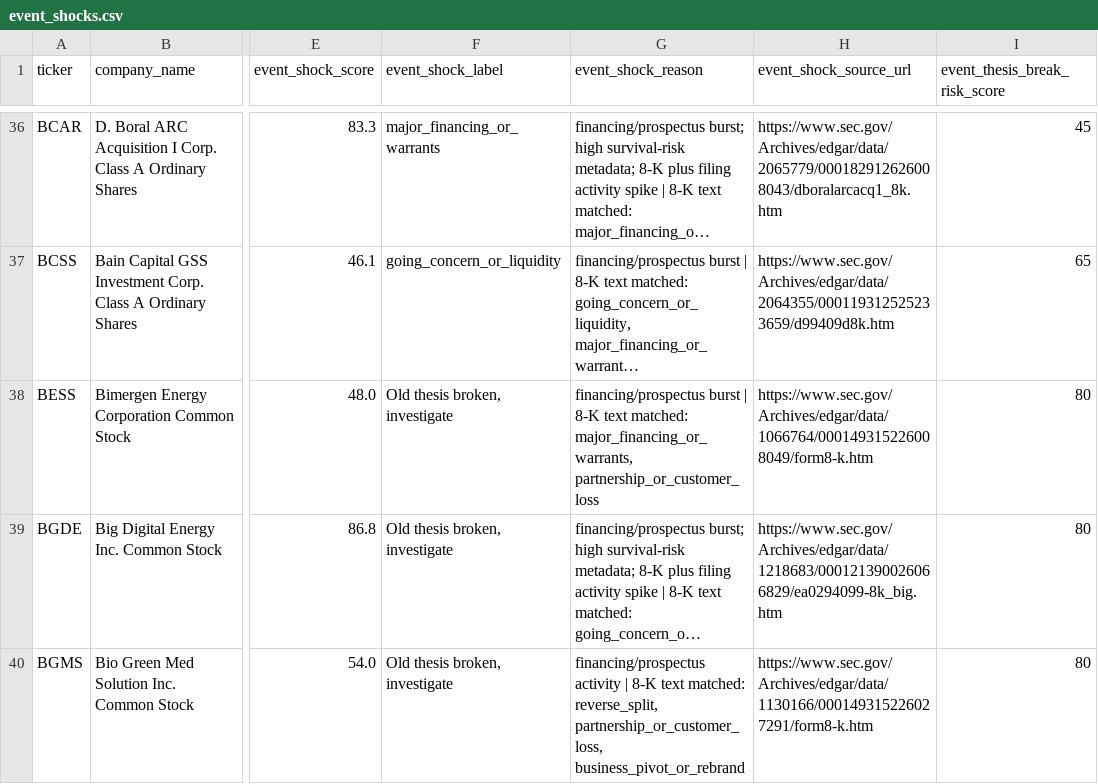
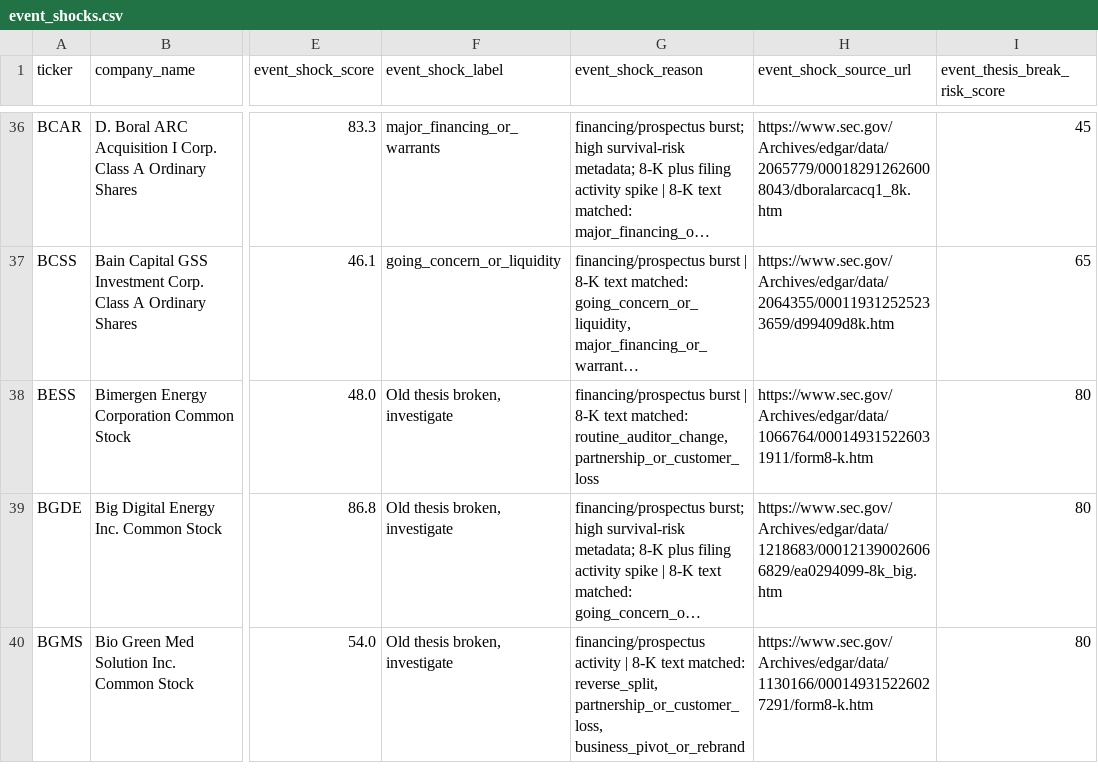
Before and after one commit to Kastnermj/mysterymachine, a CSV file: data/processed/event_shocks.csv, drawn as a sheet; only a part is shown, gaps mark what is left out; long unchanged cells end in …; the diff covers the shown part only; the diff names each change by its address in the sheet, - before the commit and + after, or states it on an @@ line.

```diff
--- a/data/processed/event_shocks.csv
+++ b/data/processed/event_shocks.csv
-G38 (event_shock_reason): …text matched: major_financing_or_warrants, partnership_or_customer_loss
+G38 (event_shock_reason): …text matched: routine_auditor_change, partnership_or_customer_loss
-H38 (event_shock_source_url): https://www.sec.gov/Archives/edgar/data/1066764/000149315226008049/form8-k.htm
+H38 (event_shock_source_url): https://www.sec.gov/Archives/edgar/data/1066764/000149315226031911/form8-k.htm
```
Also changed, not shown: 1 added row, 1 removed row and 1 edited cell elsewhere in this file, data/processed/fundamentals_stub.csv, data/processed/price_history_features.csv, 10 other files.
